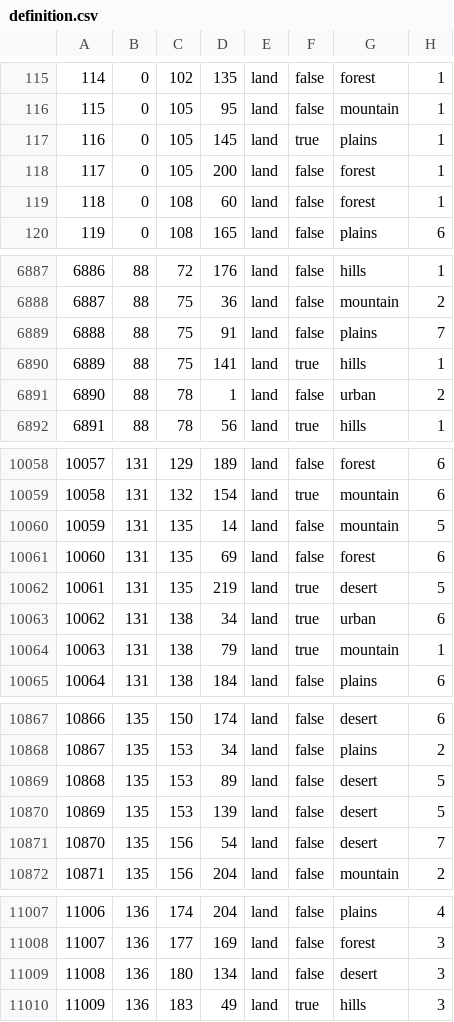
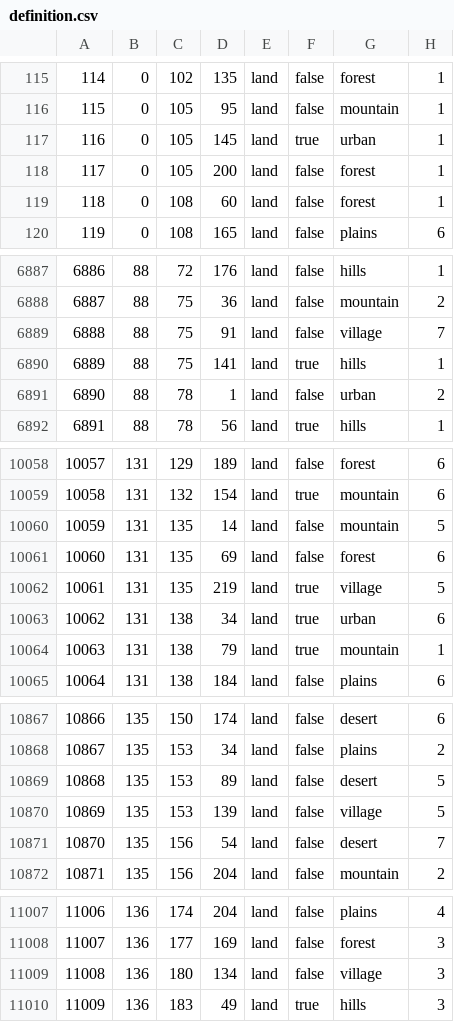
Before and after one commit to saple1337/ketizar, a CSV file: map/definition.csv, drawn as a sheet; only a part is shown, gaps mark what is left out.

```diff
--- a/map/definition.csv
+++ b/map/definition.csv
@@ -116,3 +116,3 @@
 115;0;105;95;land;false;mountain;1
-116;0;105;145;land;true;plains;1
+116;0;105;145;land;true;urban;1
 117;0;105;200;land;false;forest;1
@@ -6888,3 +6888,3 @@
 6887;88;75;36;land;false;mountain;2
-6888;88;75;91;land;false;plains;7
+6888;88;75;91;land;false;village;7
 6889;88;75;141;land;true;hills;1
@@ -10061,3 +10061,3 @@
 10060;131;135;69;land;false;forest;6
-10061;131;135;219;land;true;desert;5
+10061;131;135;219;land;true;village;5
 10062;131;138;34;land;true;urban;6
@@ -10869,3 +10869,3 @@
 10868;135;153;89;land;false;desert;5
-10869;135;153;139;land;false;desert;5
+10869;135;153;139;land;false;village;5
 10870;135;156;54;land;false;desert;7
@@ -11008,3 +11008,3 @@
 11007;136;177;169;land;false;forest;3
-11008;136;180;134;land;false;desert;3
+11008;136;180;134;land;false;village;3
 11009;136;183;49;land;true;hills;3
```
Also changed, not shown: 40 other files.
